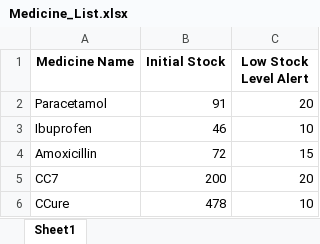
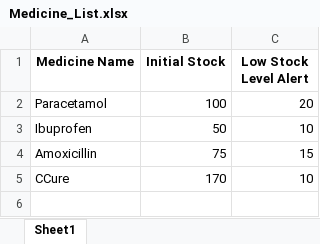
Before and after one commit to SohZiXiang/Hospital-Management-OOP-Project, an Excel workbook: data/Medicine_List.xlsx, sheet Sheet1, drawn as a sheet; values as stored, in another font and other column widths than the file's, no borders; removed rows and columns are numbered as before the commit, all else as after; the diff names each change by its address in the sheet, - before the commit and + after, or states it on an @@ line.

```diff
--- a/data/Medicine_List.xlsx (sheet Sheet1)
+++ b/data/Medicine_List.xlsx (sheet Sheet1)
-B2 (Initial Stock): 91
+B2 (Initial Stock): 100
-B3 (Initial Stock): 46
+B3 (Initial Stock): 50
-B4 (Initial Stock): 72
+B4 (Initial Stock): 75
-row 5: CC7 | 200 | 20
-B5 (Initial Stock): 478
+B5 (Initial Stock): 170
```
Also changed, not shown: data/Auth_Data.xlsx, data/Staff_List.xlsx, 3 other files.
